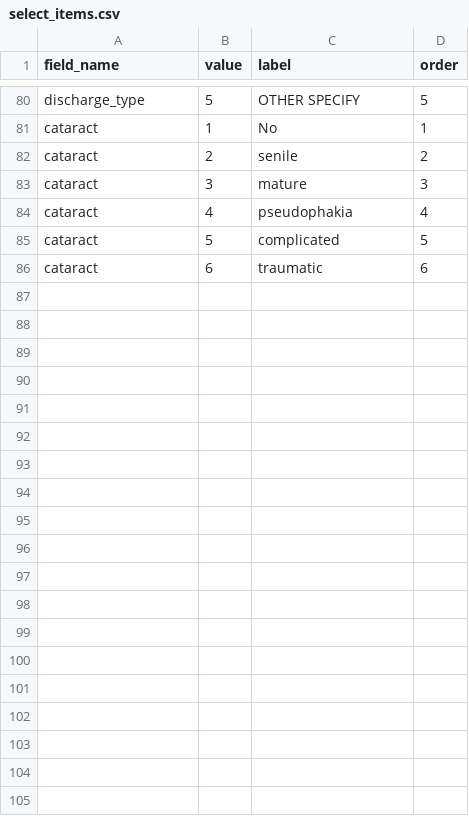
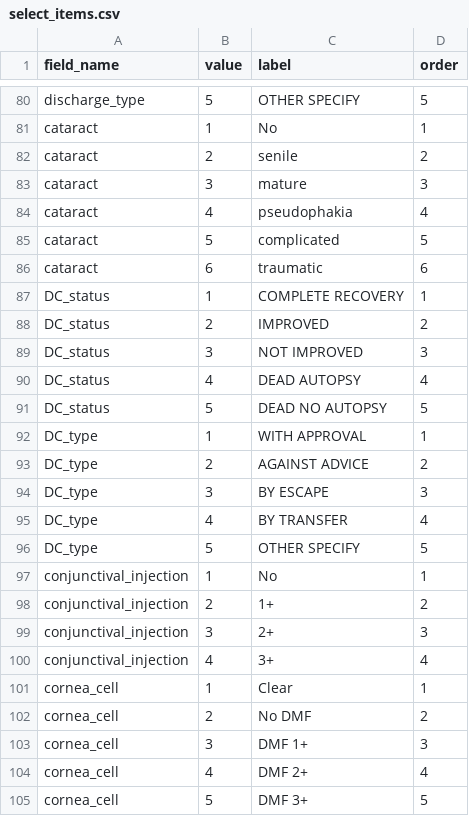
Before and after one commit to onenueng/wordplease, a CSV file: storage/app/lists/select_items.csv, drawn as a sheet; only a part is shown, gaps mark what is left out; the diff covers the shown part only.

```diff
--- a/storage/app/lists/select_items.csv
+++ b/storage/app/lists/select_items.csv
@@ -86 +86,20 @@ cataract,5,complicated,5
 cataract,6,traumatic,6
+DC_status,1,COMPLETE RECOVERY,1
+DC_status,2,IMPROVED,2
+DC_status,3,NOT IMPROVED,3
+DC_status,4,DEAD AUTOPSY,4
+DC_status,5,DEAD NO AUTOPSY,5
+DC_type,1,WITH APPROVAL,1
+DC_type,2,AGAINST ADVICE,2
+DC_type,3,BY ESCAPE,3
+DC_type,4,BY TRANSFER,4
+DC_type,5,OTHER SPECIFY,5
+conjunctival_injection,1,No,1
+conjunctival_injection,2,1+,2
+conjunctival_injection,3,2+,3
+conjunctival_injection,4,3+,4
+cornea_cell,1,Clear,1
+cornea_cell,2,No DMF,2
+cornea_cell,3,DMF 1+,3
+cornea_cell,4,DMF 2+,4
+cornea_cell,5,DMF 3+,5
```
Also changed, not shown: 29 added rows elsewhere in this file, 1 other file.
